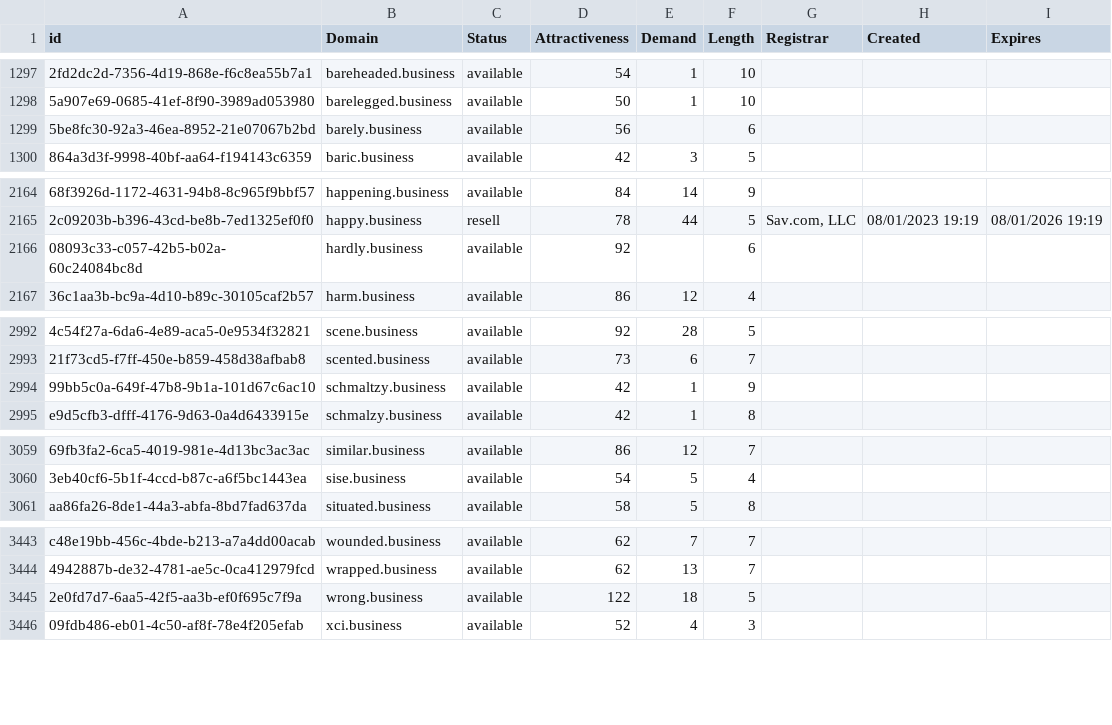
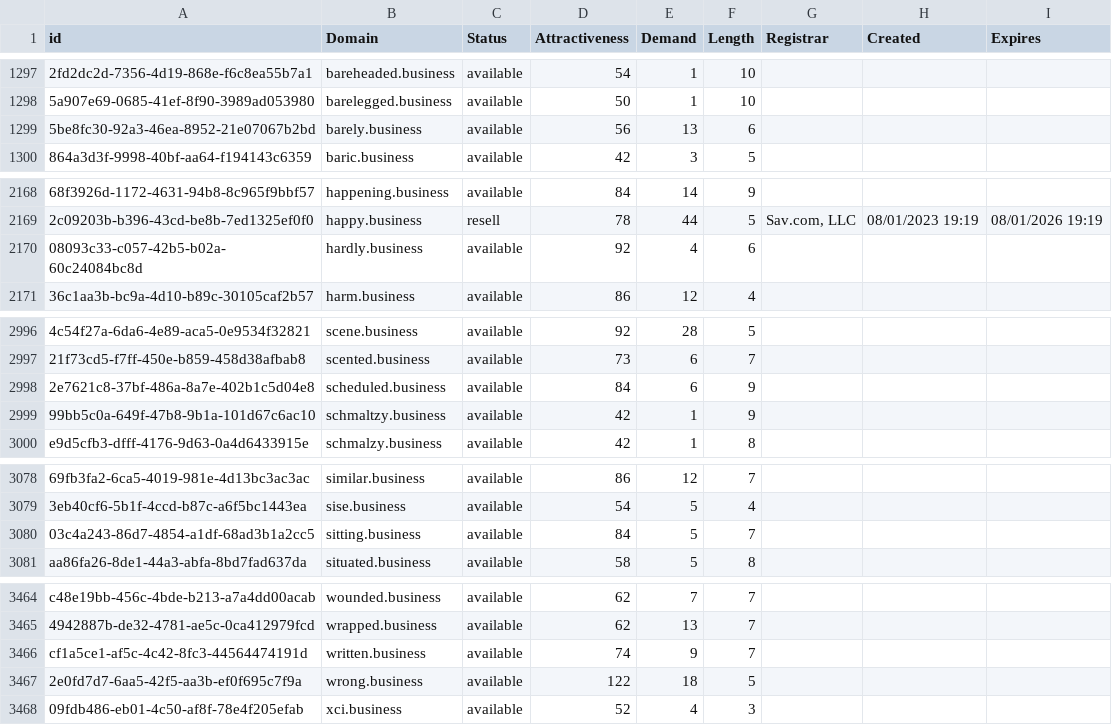
Before and after one commit to UniqueDomains/business-oneword-domains, a CSV file: business.csv, drawn as a sheet; only a part is shown, gaps mark what is left out; addresses are those after the commit; the diff covers the shown part only; the diff names each change by its address in the sheet, - before the commit and + after, or states it on an @@ line.

```diff
--- a/business.csv
+++ b/business.csv
-E1299 (Demand): (empty)
+E1299 (Demand): 13
-E2170 (Demand): (empty)
+E2170 (Demand): 4
+row 2998: 2e7621c8-37bf-486a-8a7e-402b1c5d04e8 | scheduled.business | available | 84 | 6 | 9
+row 3080: 03c4a243-86d7-4854-a1df-68ad3b1a2cc5 | sitting.business | available | 84 | 5 | 7
+row 3466: cf1a5ce1-af5c-4c42-8fc3-44564474191d | written.business | available | 74 | 9 | 7
```
Also changed, not shown: 19 added rows elsewhere in this file, 2 other files.
